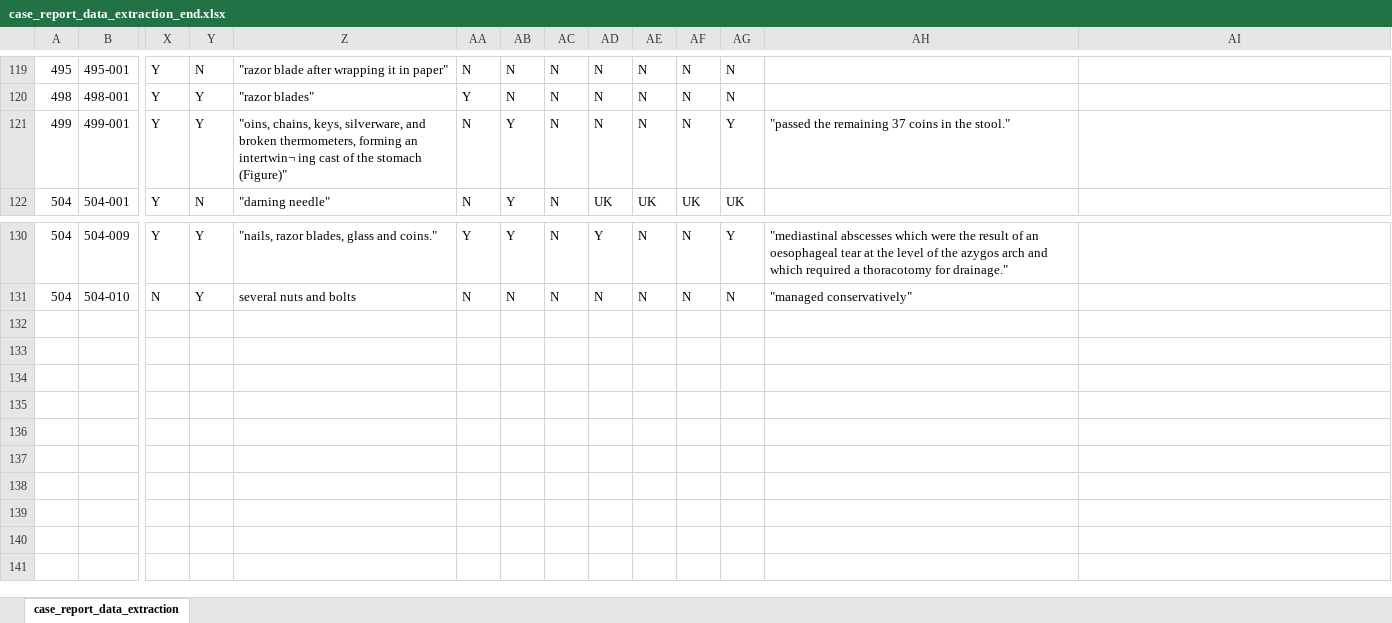
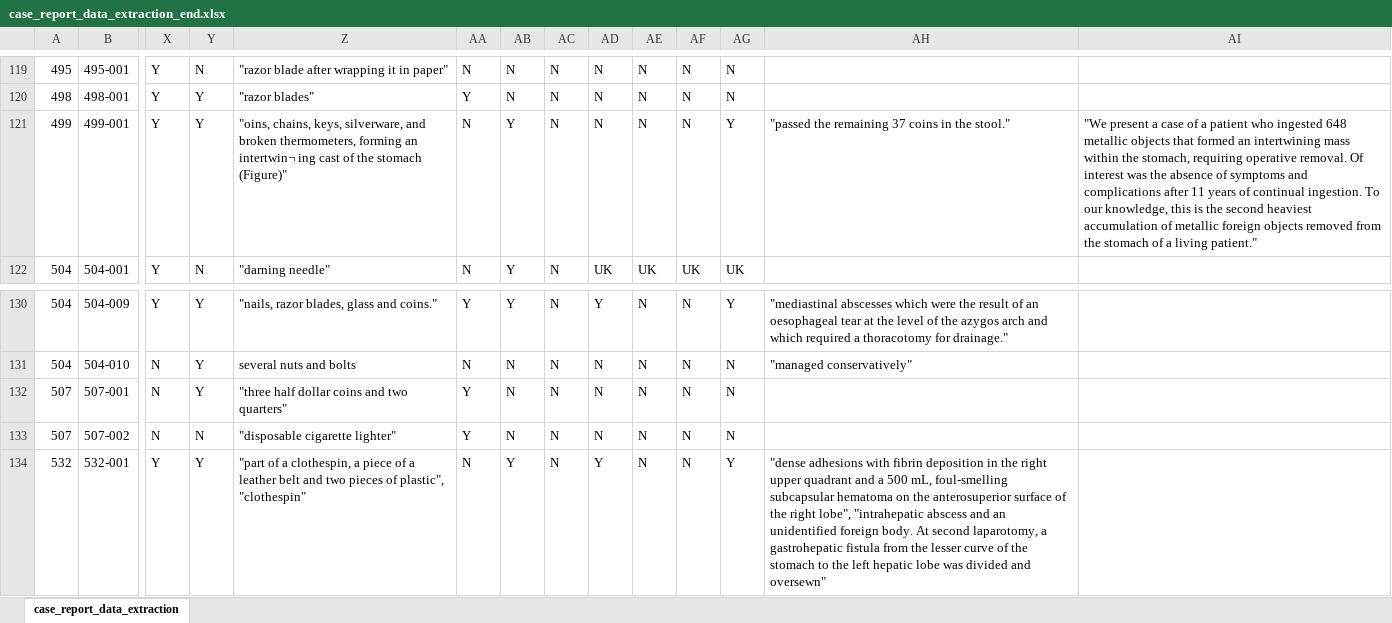
Before and after one commit to jackgedge/iifo_systematic_review, an Excel workbook: input/raw_data/data_extraction/case_report_data_extraction_end.xlsx, sheet case_report_data_extraction, drawn as a sheet; only a part is shown, gaps mark what is left out; values as stored, in another font and other column widths than the file's, no borders; rows hold the shown columns only; the diff names each change by its address in the sheet, - before the commit and + after, or states it on an @@ line.

```diff
--- a/input/raw_data/data_extraction/case_report_data_extraction_end.xlsx (sheet case_report_data_extraction)
+++ b/input/raw_data/data_extraction/case_report_data_extraction_end.xlsx (sheet case_report_data_extraction)
-AI121: (empty)
+AI121: "We present a case of a patient who ingested 648 metallic objects that formed an intertwining mass within the stomach, requiring operative removal. Of interest was the absence of symptoms and complications after 11 years of continual ingestion. To our knowledge, this is the second heaviest accumulation of metallic foreign objects removed from the stomach of a living patient."
+row 132: 507 | 507-001 | N | Y | "three half dollar coins and two quarters" | Y | N | N | N | N | N | N
+row 133: 507 | 507-002 | N | N | "disposable cigarette lighter" | Y | N | N | N | N | N | N
+row 134: 532 | 532-001 | Y | Y | "part of a clothespin, a piece of a leather belt and two pieces of plastic", "clothespin" | N | Y | N | Y | N | N | Y | "dense adhesions with fibrin deposition in the right upper quadrant and a 500 mL, foul-smelling subcapsular hematoma on the anterosuperior surface of the right lobe", "intrahepatic abscess and an unidentified foreign body. At second laparotomy, a gastrohepatic fistula from the lesser curve of the stomach to the left hepatic lobe was divided and oversewn"
```
Also changed, not shown: input/raw_data/bibliography_search/bib_search_screen_end.xlsx, input/raw_data/data_extraction/series_data_end.xlsx, 26 other files.
